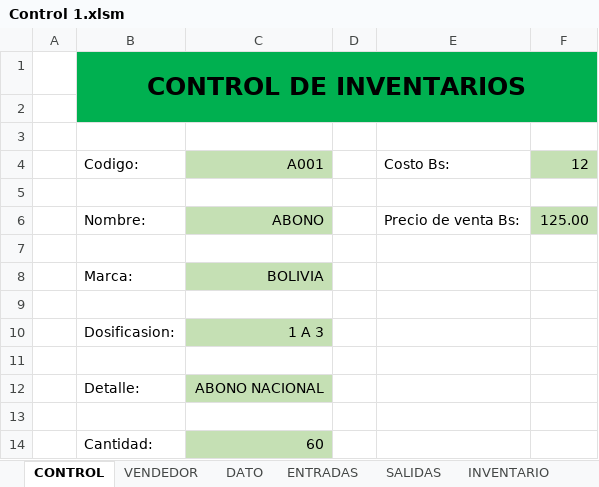
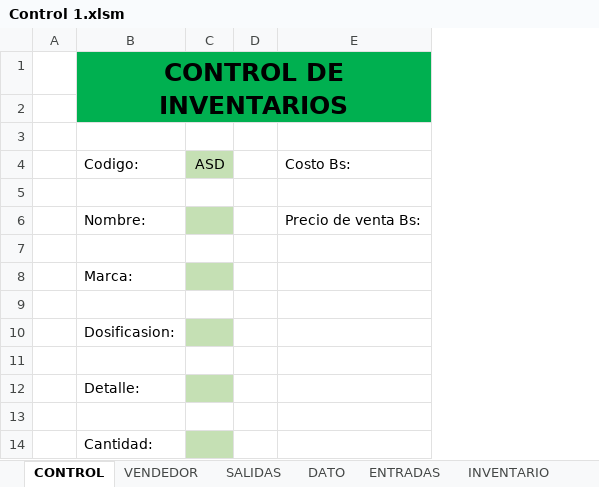
Before and after one commit to miliboymrbb1811/inventarios-exel-v1, an Excel workbook: Control 1.xlsm, sheet CONTROL, drawn as a sheet; values as stored, in another font and other column widths than the file's, no borders; charts and pictures not drawn; 1 other sheet too large or unreadable and not compared; removed rows and columns are numbered as before the commit, all else as after; the diff names each change by its address in the sheet, - before the commit and + after, or states it on an @@ line.

```diff
--- a/Control 1.xlsm (sheet CONTROL)
+++ b/Control 1.xlsm (sheet CONTROL)
@@ sheet tab order changed: CONTROL | VENDEDOR | SALIDAS | DATO | ENTRADAS | INVENTARIO @@
-column C, rows 4-14: A001 |  | ABONO |  | BOLIVIA |  | 1 A 3 |  | ABONO NACIONAL |  | 60
+column C, row 4: ASD
-column F, rows 4-6: 12 |  | 125.00
```
Also changed, not shown: sheet SALIDAS, sheet DATO, sheet VENDEDOR, sheet ENTRADAS, charts or pictures.
